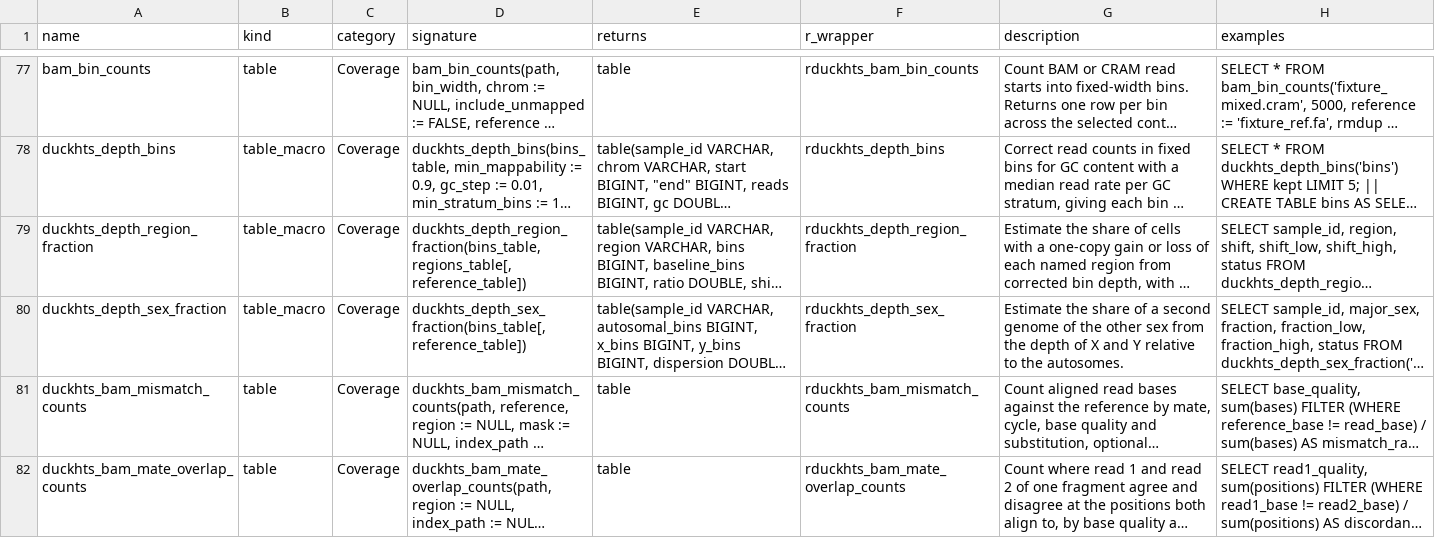
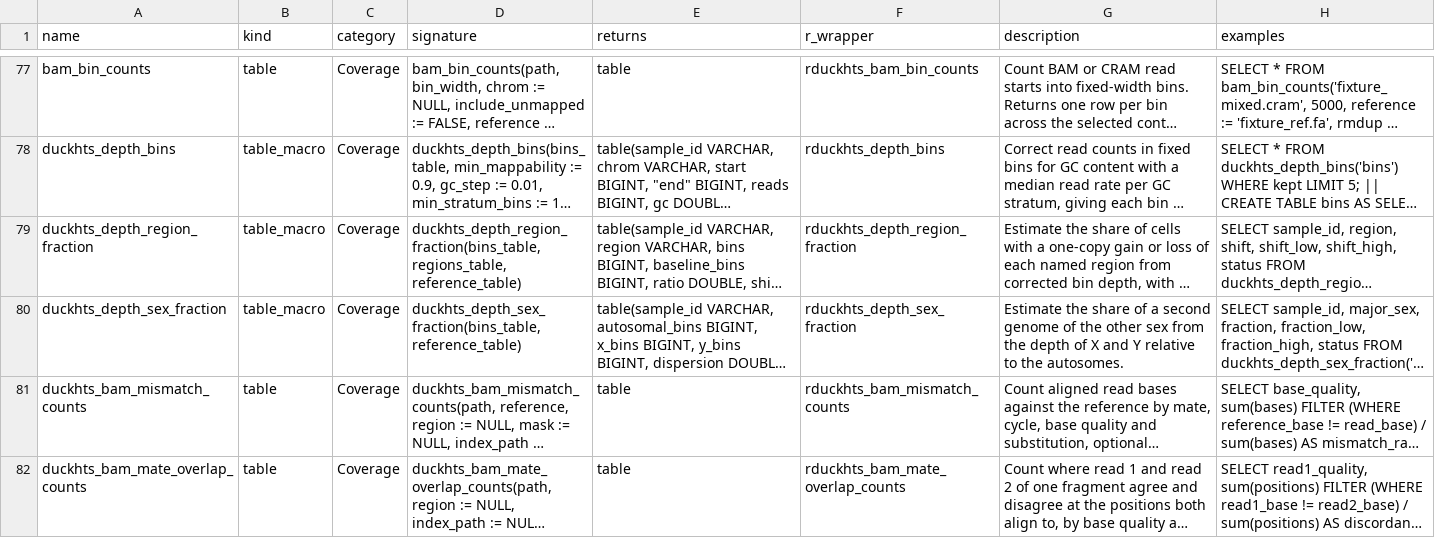
Before and after one commit to RGenomicsETL/duckhts, a TSV file: r/Rduckhts/inst/function_catalog/functions.tsv, drawn as a sheet; only a part is shown, gaps mark what is left out; long unchanged cells end in …; the diff names each change by its address in the sheet, - before the commit and + after, or states it on an @@ line.

Commit message:
Stream the sex estimator and merge region intervals instead of a DISTINCT over bins
The sex estimator sums its input in one pass. The region estimator merges
overlapping intervals of a region before the join, so no bin copy is
deduplicated, and the corrected-bins macro no longer materializes a second
copy of its bins. Catalog signatures list the reference overloads, and the
correction's absorption of large changes is documented.

```diff
--- a/r/Rduckhts/inst/function_catalog/functions.tsv
+++ b/r/Rduckhts/inst/function_catalog/functions.tsv
-D79 (signature): duckhts_depth_region_fraction(bins_table, regions_table[, reference_table])
+D79 (signature): duckhts_depth_region_fraction(bins_table, regions_table, reference_table)
-D80 (signature): duckhts_depth_sex_fraction(bins_table[, reference_table])
+D80 (signature): duckhts_depth_sex_fraction(bins_table, reference_table)
```
Also changed, not shown: 7 other files.
